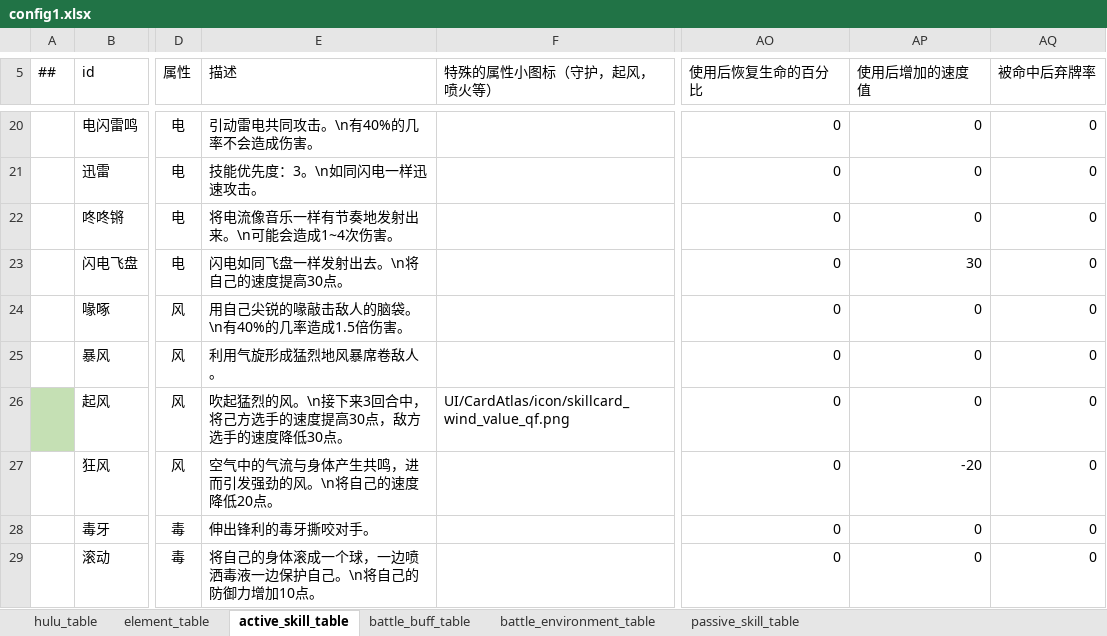
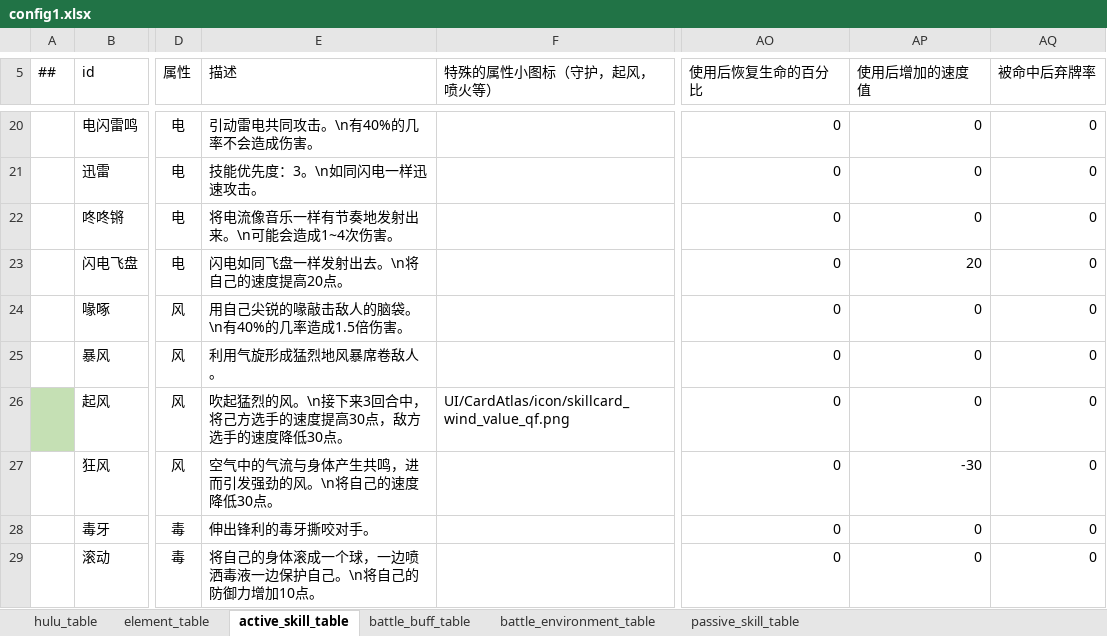
Before and after one commit to Unity-Devlop/BooomJam2024, an Excel workbook: Excels/Datas/config1.xlsx, sheet active_skill_table, drawn as a sheet; only a part is shown, gaps mark what is left out; values as stored, in another font and other column widths than the file's, no borders; the diff names each change by its address in the sheet, - before the commit and + after, or states it on an @@ line.

```diff
--- a/Excels/Datas/config1.xlsx (sheet active_skill_table)
+++ b/Excels/Datas/config1.xlsx (sheet active_skill_table)
-E23 (描述): 闪电如同飞盘一样发射出去。\n将自己的速度提高30点。
+E23 (描述): 闪电如同飞盘一样发射出去。\n将自己的速度提高20点。
-AP23 (使用后增加的速度值): 30
+AP23 (使用后增加的速度值): 20
-E27 (描述): 空气中的气流与身体产生共鸣，进而引发强劲的风。\n将自己的速度降低20点。
+E27 (描述): 空气中的气流与身体产生共鸣，进而引发强劲的风。\n将自己的速度降低30点。
-AP27 (使用后增加的速度值): -20
+AP27 (使用后增加的速度值): -30
```
Also changed, not shown: 1 other file.
